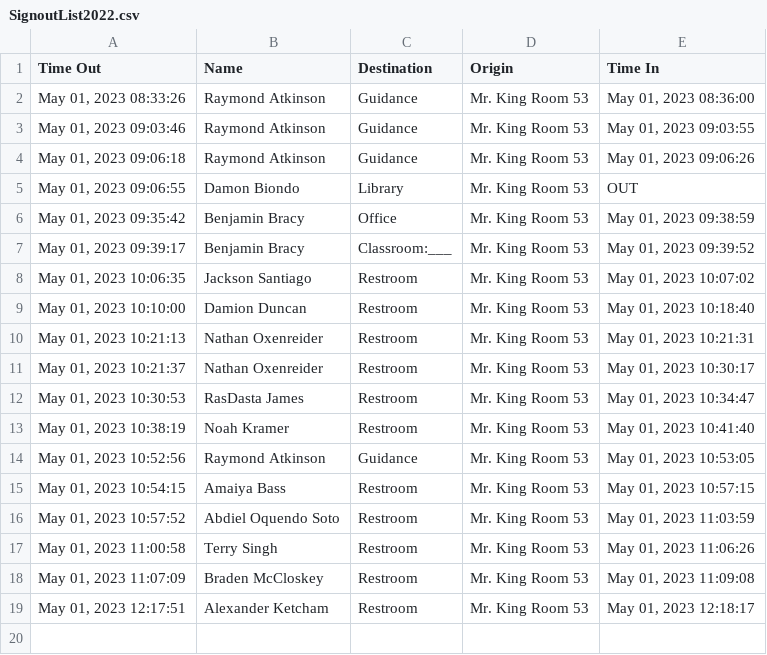
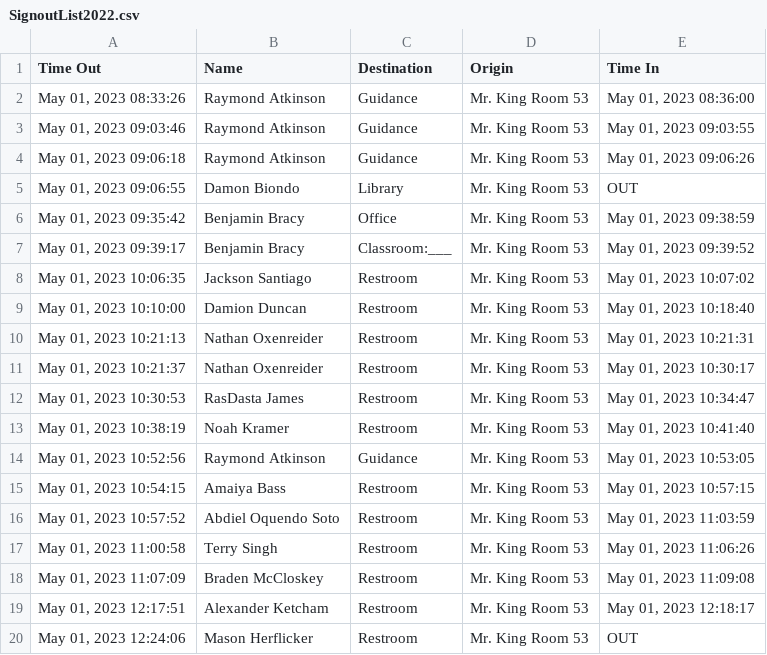
Before and after one commit to MrKing-dev/raspi_qr_passes, a CSV file: qr_passes_final/SignoutList2022.csv, drawn as a sheet; the diff names each change by its address in the sheet, - before the commit and + after, or states it on an @@ line.

Commit message:
M qr_passes_final/SignoutList2022.csv

```diff
--- a/qr_passes_final/SignoutList2022.csv
+++ b/qr_passes_final/SignoutList2022.csv
+row 20: May 01, 2023 12:24:06 | Mason Herflicker | Restroom | Mr. King Room 53 | OUT
```
